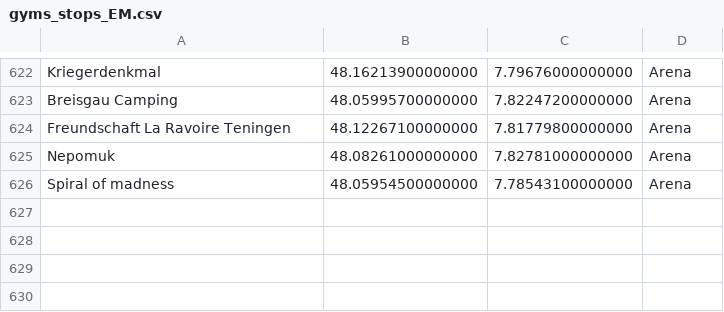
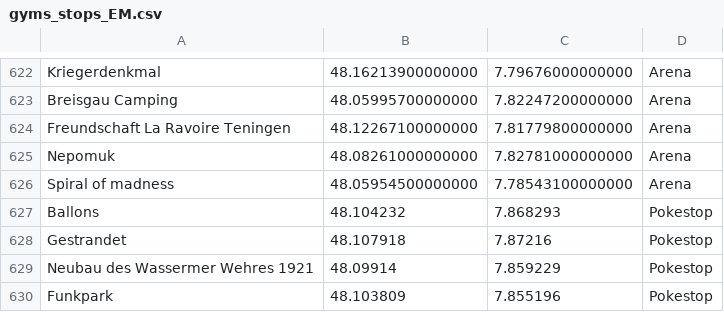
Before and after one commit to Breee/raidquaza, a CSV file: data/gyms_stops_EM.csv, drawn as a sheet; only a part is shown, gaps mark what is left out.

Commit message:
em stops

```diff
--- a/data/gyms_stops_EM.csv
+++ b/data/gyms_stops_EM.csv
@@ -626 +626,5 @@ Nepomuk,48.08261000000000,7.82781000000000,Arena
 Spiral of madness,48.05954500000000,7.78543100000000,Arena
+Ballons,48.104232,7.868293,Pokestop
+Gestrandet,48.107918,7.87216,Pokestop
+Neubau des Wassermer Wehres 1921,48.09914,7.859229,Pokestop
+Funkpark,48.103809,7.855196,Pokestop
```
Also changed, not shown: gyms_stops_EM.csv.
